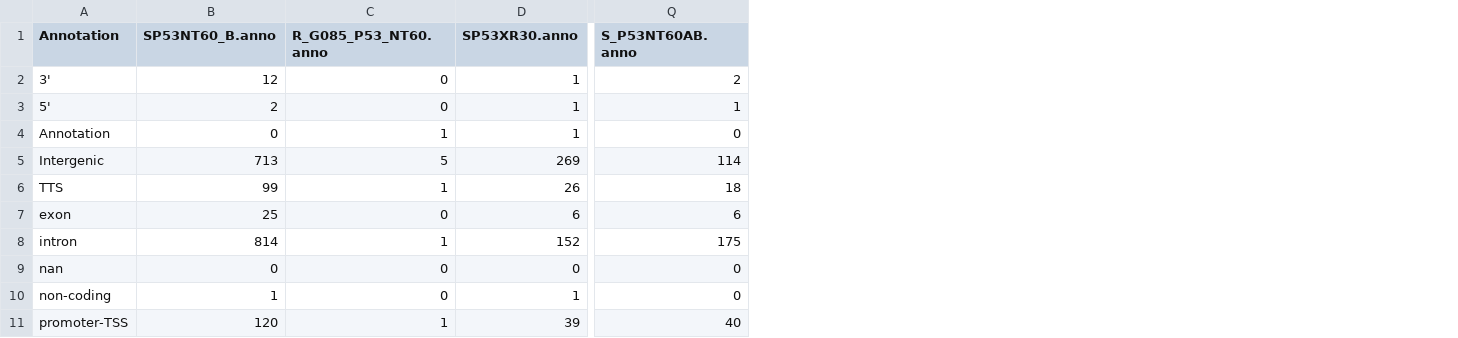
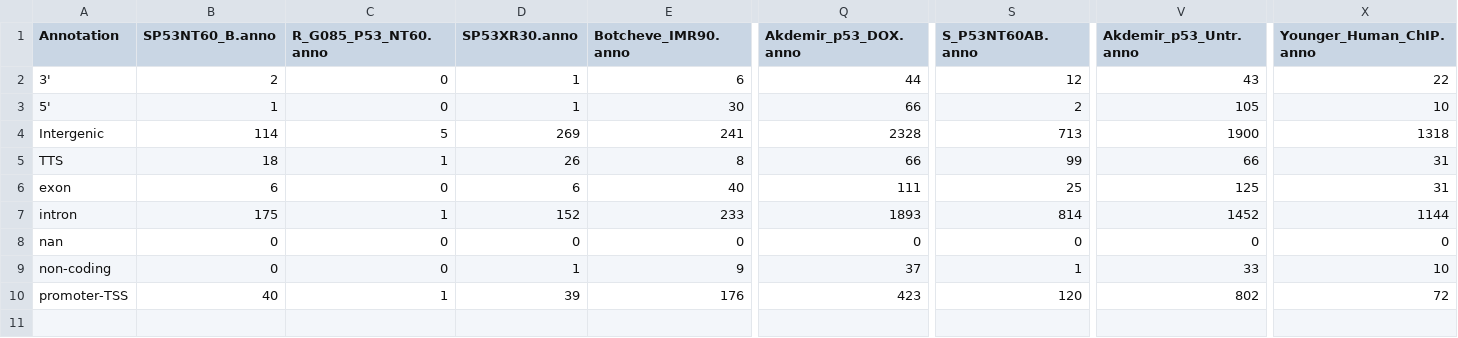
Before and after one commit to f0lie/genes, a TSV file: annotation_results.tsv, drawn as a sheet; only a part is shown, gaps mark what is left out; removed rows and columns are numbered as before the commit, all else as after; rows hold the shown columns only; the diff names each change by its address in the sheet, - before the commit and + after, or states it on an @@ line.

```diff
--- a/annotation_results.tsv
+++ b/annotation_results.tsv
+column E (Botcheve_IMR90.anno), rows 2-10: 6 | 30 | 241 | 8 | 40 | 233 | 0 | 9 | 176
+column Q (Akdemir_p53_DOX.anno), rows 2-10: 44 | 66 | 2328 | 66 | 111 | 1893 | 0 | 37 | 423
+column V (Akdemir_p53_Untr.anno), rows 2-10: 43 | 105 | 1900 | 66 | 125 | 1452 | 0 | 33 | 802
+column X (Younger_Human_ChIP.anno), rows 2-10: 22 | 10 | 1318 | 31 | 31 | 1144 | 0 | 10 | 72
-B2 (SP53NT60_B.anno): 12
+B2 (SP53NT60_B.anno): 2
-S2 (S_P53NT60AB.anno): 2
+S2 (S_P53NT60AB.anno): 12
-B3 (SP53NT60_B.anno): 2
+B3 (SP53NT60_B.anno): 1
-S3 (S_P53NT60AB.anno): 1
+S3 (S_P53NT60AB.anno): 2
-row 4: Annotation | 0 | 1 | 1 | 0
-B4 (SP53NT60_B.anno): 713
+B4 (SP53NT60_B.anno): 114
-S4 (S_P53NT60AB.anno): 114
+S4 (S_P53NT60AB.anno): 713
-B5 (SP53NT60_B.anno): 99
+B5 (SP53NT60_B.anno): 18
-S5 (S_P53NT60AB.anno): 18
+S5 (S_P53NT60AB.anno): 99
-B6 (SP53NT60_B.anno): 25
+B6 (SP53NT60_B.anno): 6
-S6 (S_P53NT60AB.anno): 6
+S6 (S_P53NT60AB.anno): 25
-B7 (SP53NT60_B.anno): 814
+B7 (SP53NT60_B.anno): 175
-S7 (S_P53NT60AB.anno): 175
+S7 (S_P53NT60AB.anno): 814
-B9 (SP53NT60_B.anno): 1
+B9 (SP53NT60_B.anno): 0
-S9 (S_P53NT60AB.anno): 0
+S9 (S_P53NT60AB.anno): 1
-B10 (SP53NT60_B.anno): 120
+B10 (SP53NT60_B.anno): 40
-S10 (S_P53NT60AB.anno): 40
+S10 (S_P53NT60AB.anno): 120
```
Also changed, not shown: gene_name_counts.tsv, search_CG40228_results.tsv, 14 other files.
